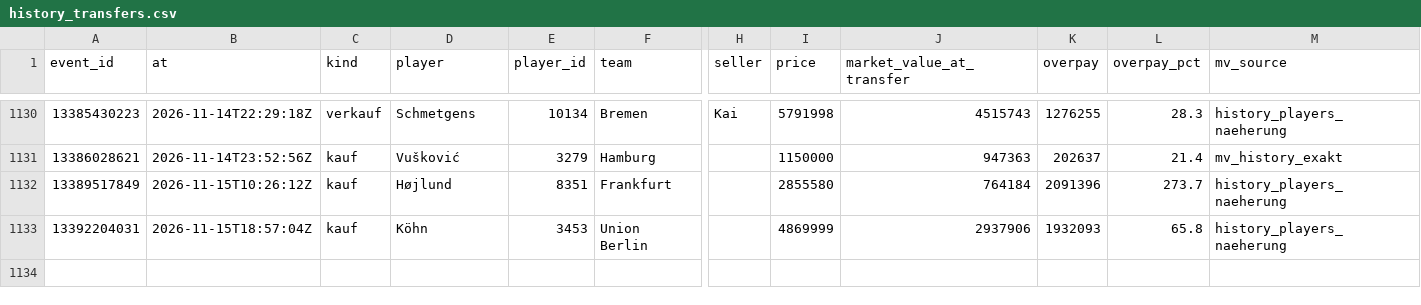
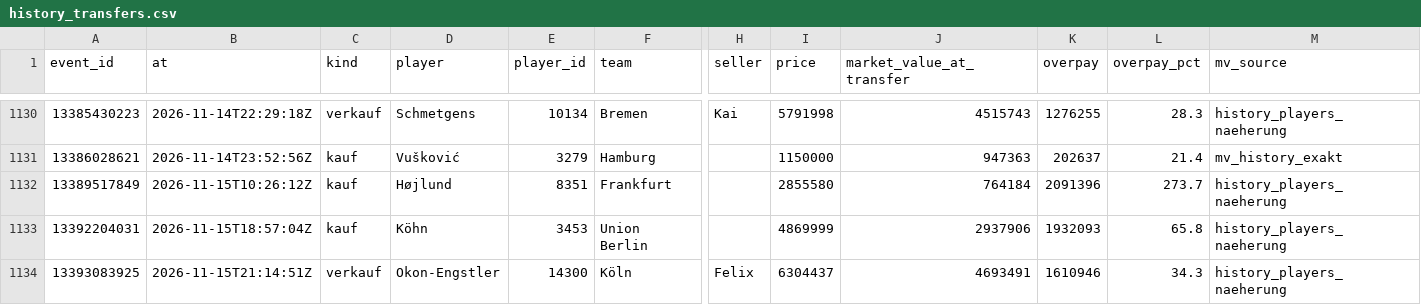
Before and after one commit to Klaudeai/feed-c95b9a6cf8, a CSV file: data/history_transfers.csv, drawn as a sheet; only a part is shown, gaps mark what is left out; rows hold the shown columns only; the diff names each change by its address in the sheet, - before the commit and + after, or states it on an @@ line.

Commit message:
update 2026-11-15T21:30:58.752002+00:00

```diff
--- a/data/history_transfers.csv
+++ b/data/history_transfers.csv
+row 1134: 13393083925 | 2026-11-15T21:14:51Z | verkauf | Okon-Engstler | 14300 | Köln | Felix | 6304437 | 4693491 | 1610946 | 34.3 | history_players_naeherung
```
